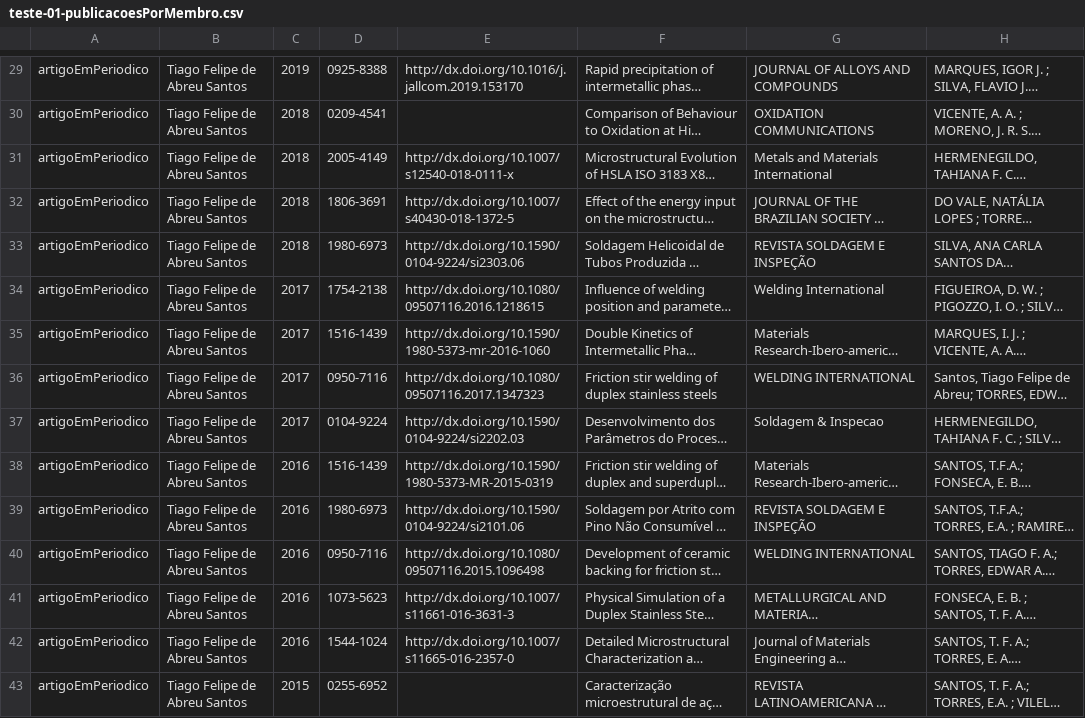
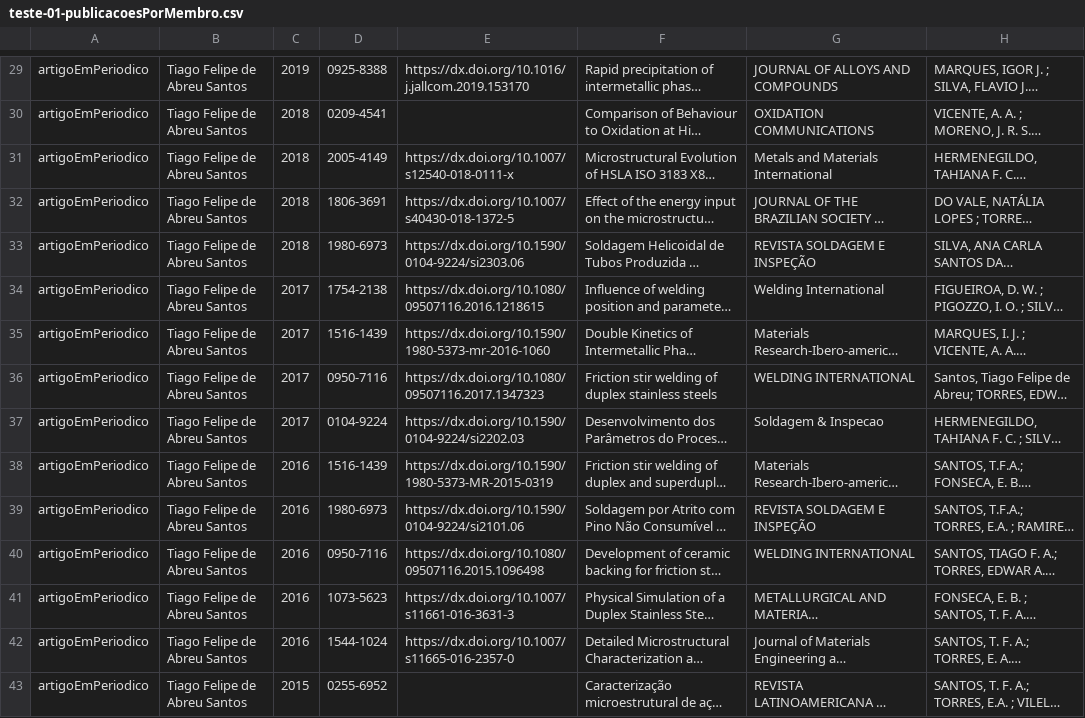
Before and after one commit to soldamat/soldamat.github.io, a CSV file: equipe_soldamat/teste-01-publicacoesPorMembro.csv, drawn as a sheet; only a part is shown, gaps mark what is left out; long unchanged cells end in …; the diff covers the shown part only; the diff names each change by its address in the sheet, - before the commit and + after, or states it on an @@ line.

```diff
--- a/equipe_soldamat/teste-01-publicacoesPorMembro.csv
+++ b/equipe_soldamat/teste-01-publicacoesPorMembro.csv
-E29: http://dx.doi.org/10.1016/j.jallcom.2019.153170
+E29: https://dx.doi.org/10.1016/j.jallcom.2019.153170
-E31: http://dx.doi.org/10.1007/s12540-018-0111-x
+E31: https://dx.doi.org/10.1007/s12540-018-0111-x
-E32: http://dx.doi.org/10.1007/s40430-018-1372-5
+E32: https://dx.doi.org/10.1007/s40430-018-1372-5
-E33: http://dx.doi.org/10.1590/0104-9224/si2303.06
+E33: https://dx.doi.org/10.1590/0104-9224/si2303.06
-E34: http://dx.doi.org/10.1080/09507116.2016.1218615
+E34: https://dx.doi.org/10.1080/09507116.2016.1218615
-E35: http://dx.doi.org/10.1590/1980-5373-mr-2016-1060
+E35: https://dx.doi.org/10.1590/1980-5373-mr-2016-1060
-E36: http://dx.doi.org/10.1080/09507116.2017.1347323
+E36: https://dx.doi.org/10.1080/09507116.2017.1347323
-E37: http://dx.doi.org/10.1590/0104-9224/si2202.03
+E37: https://dx.doi.org/10.1590/0104-9224/si2202.03
-E38: http://dx.doi.org/10.1590/1980-5373-MR-2015-0319
+E38: https://dx.doi.org/10.1590/1980-5373-MR-2015-0319
-E39: http://dx.doi.org/10.1590/0104-9224/si2101.06
+E39: https://dx.doi.org/10.1590/0104-9224/si2101.06
-E40: http://dx.doi.org/10.1080/09507116.2015.1096498
+E40: https://dx.doi.org/10.1080/09507116.2015.1096498
-E41: http://dx.doi.org/10.1007/s11661-016-3631-3
+E41: https://dx.doi.org/10.1007/s11661-016-3631-3
-E42: http://dx.doi.org/10.1007/s11665-016-2357-0
+E42: https://dx.doi.org/10.1007/s11665-016-2357-0
```
Also changed, not shown: 50 edited cells elsewhere in this file, equipe_soldamat/teste-01-publicacoesDoGrupo.csv, 44 other files.
